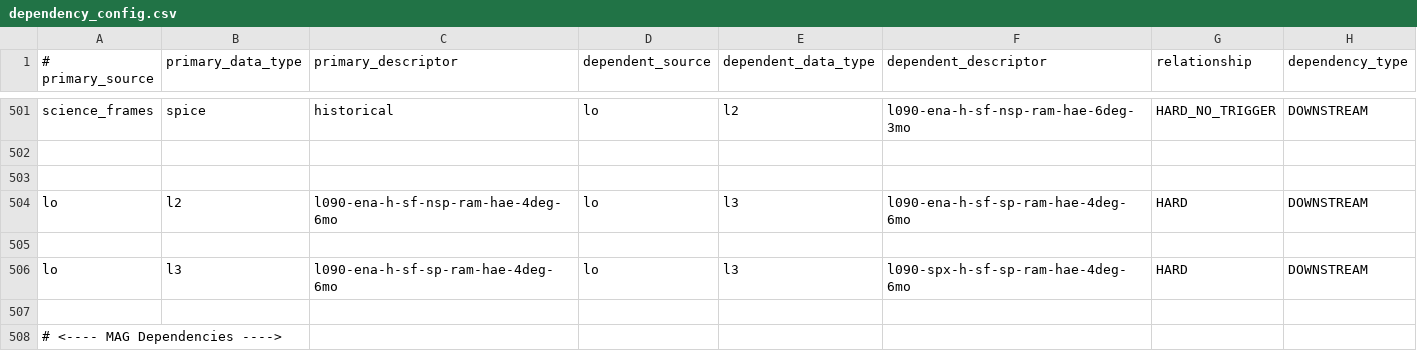
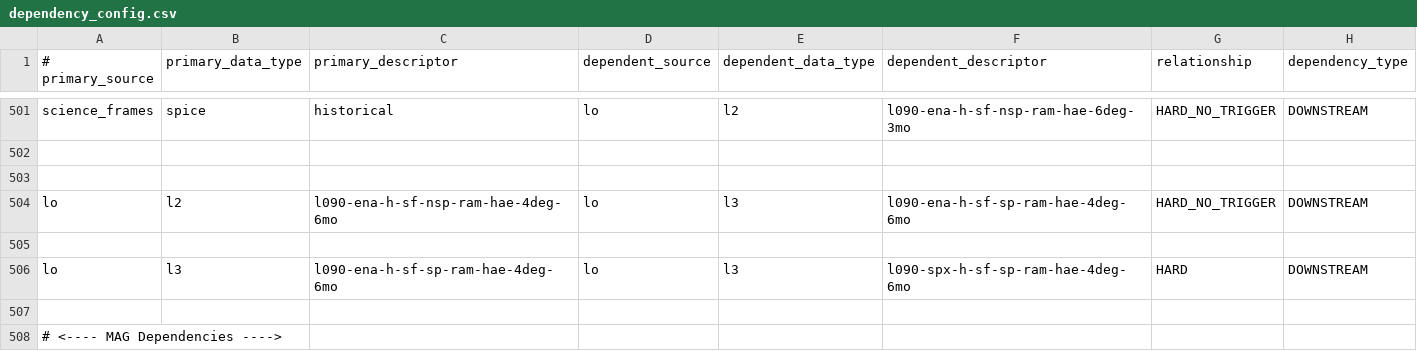
Before and after one commit to IMAP-Science-Operations-Center/sds-data-manager, a CSV file: sds_data_manager/lambda_code/SDSCode/pipeline_lambdas/dependency_config.csv, drawn as a sheet; only a part is shown, gaps mark what is left out.

Commit message:
fixed trigger type for l2 map

```diff
--- a/sds_data_manager/lambda_code/SDSCode/pipeline_lambdas/dependency_config.csv
+++ b/sds_data_manager/lambda_code/SDSCode/pipeline_lambdas/dependency_config.csv
@@ -503,3 +503,3 @@ science_frames, spice, historical, lo, l2, l090-ena-h-sf-nsp-ram-hae-6deg-3mo, H
 
-lo, l2, l090-ena-h-sf-nsp-ram-hae-4deg-6mo, lo, l3, l090-ena-h-sf-sp-ram-hae-4deg-6mo, HARD, DOWNSTREAM
+lo, l2, l090-ena-h-sf-nsp-ram-hae-4deg-6mo, lo, l3, l090-ena-h-sf-sp-ram-hae-4deg-6mo, HARD_NO_TRIGGER, DOWNSTREAM
 
```
